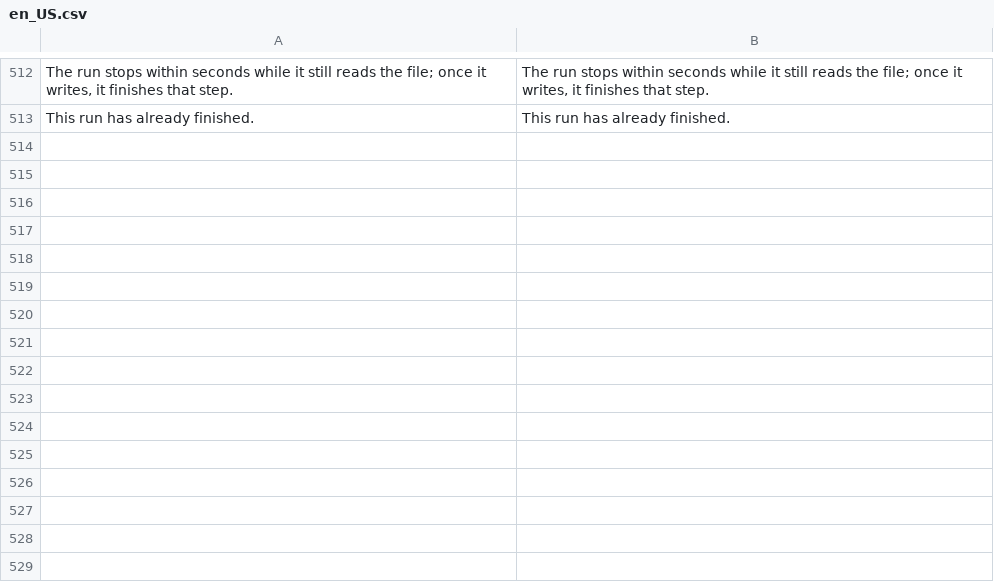
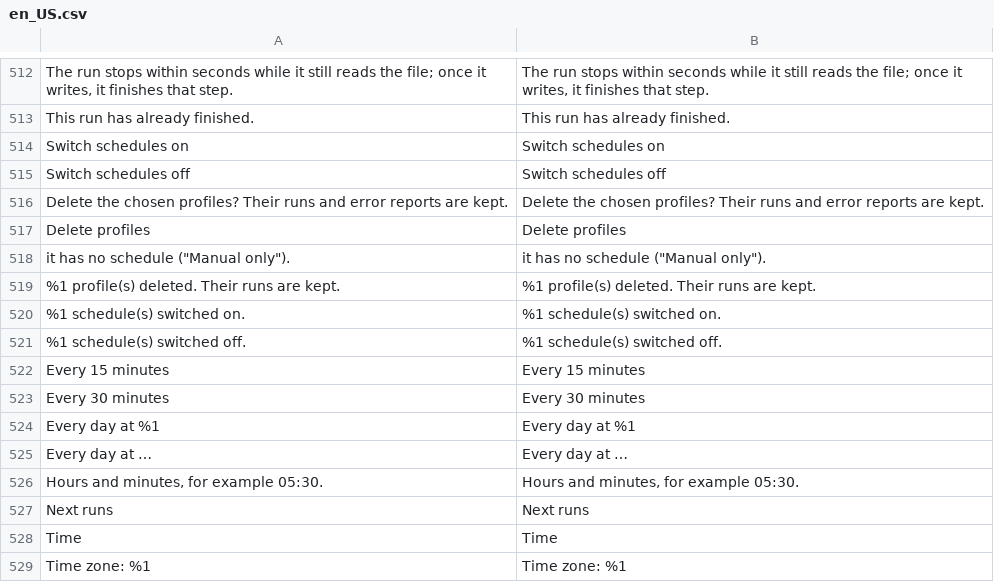
Before and after one commit to iranimij/openimport, a CSV file: i18n/en_US.csv, drawn as a sheet; only a part is shown, gaps mark what is left out.

```diff
--- a/i18n/en_US.csv
+++ b/i18n/en_US.csv
@@ -513 +513,17 @@
 "This run has already finished.","This run has already finished."
+"Switch schedules on","Switch schedules on"
+"Switch schedules off","Switch schedules off"
+"Delete the chosen profiles? Their runs and error reports are kept.","Delete the chosen profiles? Their runs and error reports are kept."
+"Delete profiles","Delete profiles"
+"it has no schedule (""Manual only"").","it has no schedule (""Manual only"")."
+"%1 profile(s) deleted. Their runs are kept.","%1 profile(s) deleted. Their runs are kept."
+"%1 schedule(s) switched on.","%1 schedule(s) switched on."
+"%1 schedule(s) switched off.","%1 schedule(s) switched off."
+"Every 15 minutes","Every 15 minutes"
+"Every 30 minutes","Every 30 minutes"
+"Every day at %1","Every day at %1"
+"Every day at …","Every day at …"
+"Hours and minutes, for example 05:30.","Hours and minutes, for example 05:30."
+"Next runs","Next runs"
+"Time","Time"
+"Time zone: %1","Time zone: %1"
```
Also changed, not shown: i18n/de_DE.csv, 12 other files.
